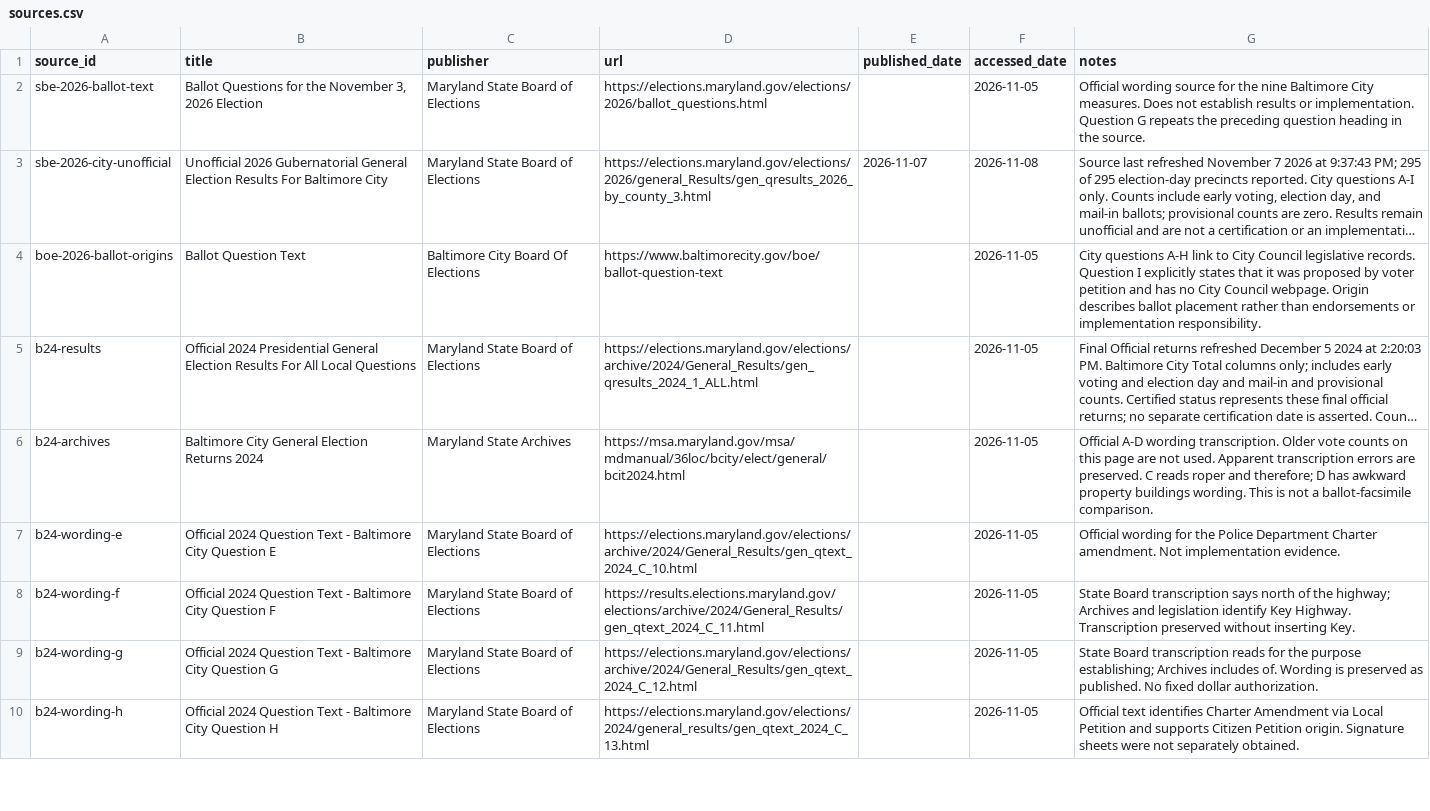
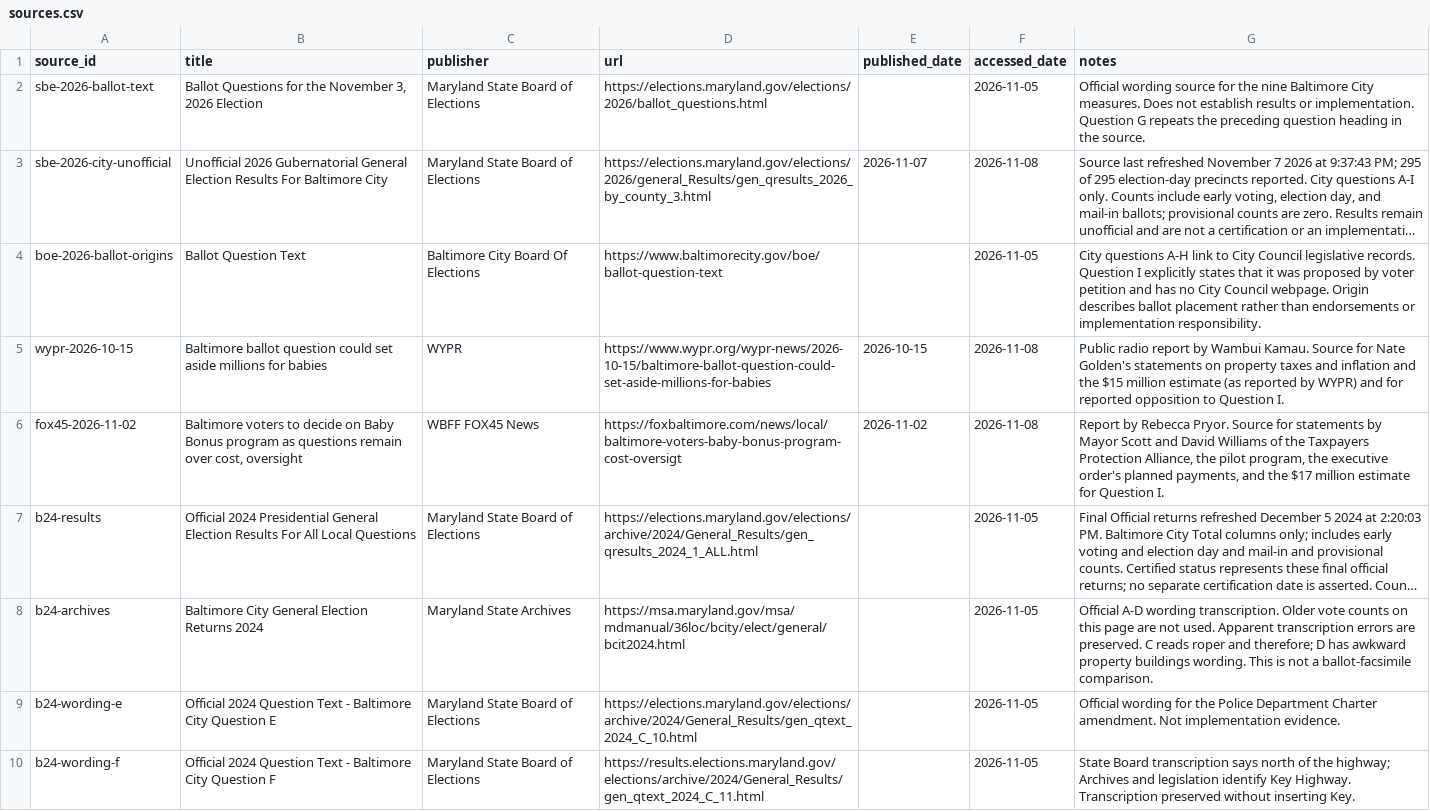
Before and after one commit to andersoneverett/ballot, a CSV file: data/sources.csv, drawn as a sheet; only a part is shown; the shorter side is filled out with more unchanged rows; long unchanged cells end in …; the diff names each change by its address in the sheet, - before the commit and + after, or states it on an @@ line.

```diff
--- a/data/sources.csv
+++ b/data/sources.csv
+row 5: wypr-2026-10-15 | Baltimore ballot question could set aside millions for babies | WYPR | https://www.wypr.org/wypr-news/2026-10-15/baltimore-ballot-question-could-set-aside-millions-for-babies | 2026-10-15 | 2026-11-08 | Public radio report by Wambui Kamau. Source for Nate Golden's statements on property taxes and inflation and the $15 million estimate (as reported by WYPR) and for reported opposition to Question I.
+row 6: fox45-2026-11-02 | Baltimore voters to decide on Baby Bonus program as questions remain over cost, oversight | WBFF FOX45 News | https://foxbaltimore.com/news/local/baltimore-voters-baby-bonus-program-cost-oversigt | 2026-11-02 | 2026-11-08 | Report by Rebecca Pryor. Source for statements by Mayor Scott and David Williams of the Taxpayers Protection Alliance, the pilot program, the executive order's planned payments, and the $17 million estimate for Question I.
```
Also changed, not shown: data/measures.csv, 7 other files.
